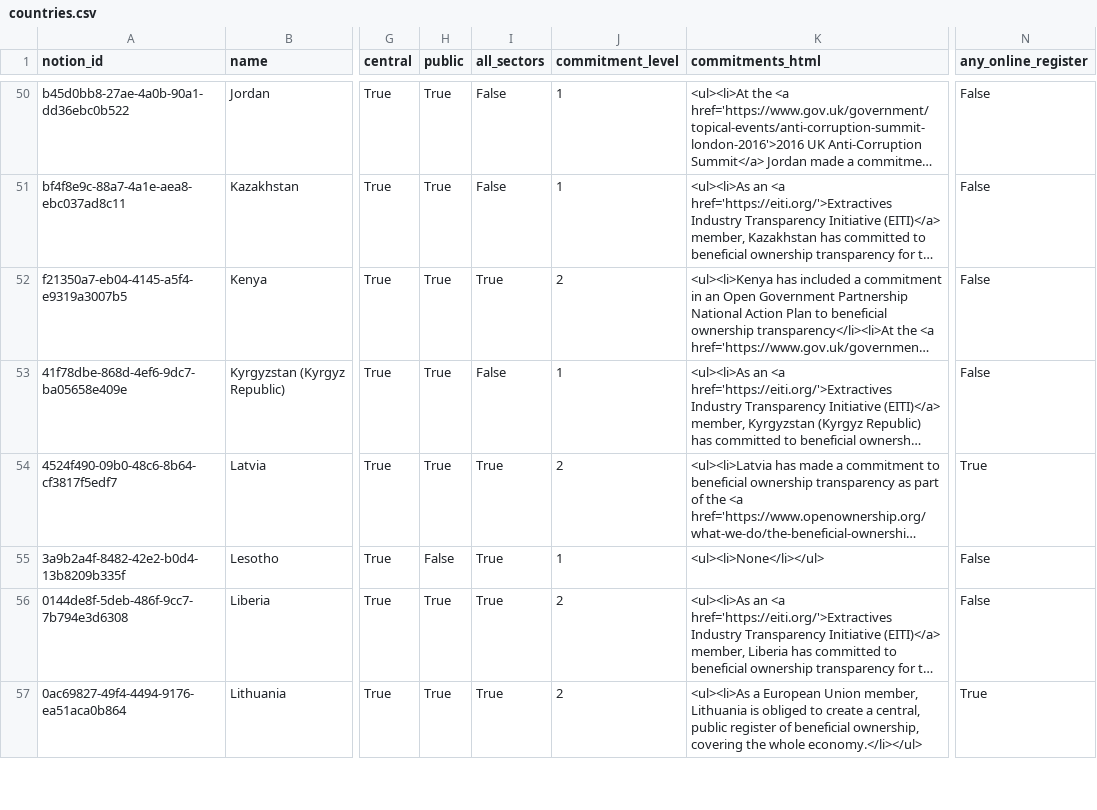
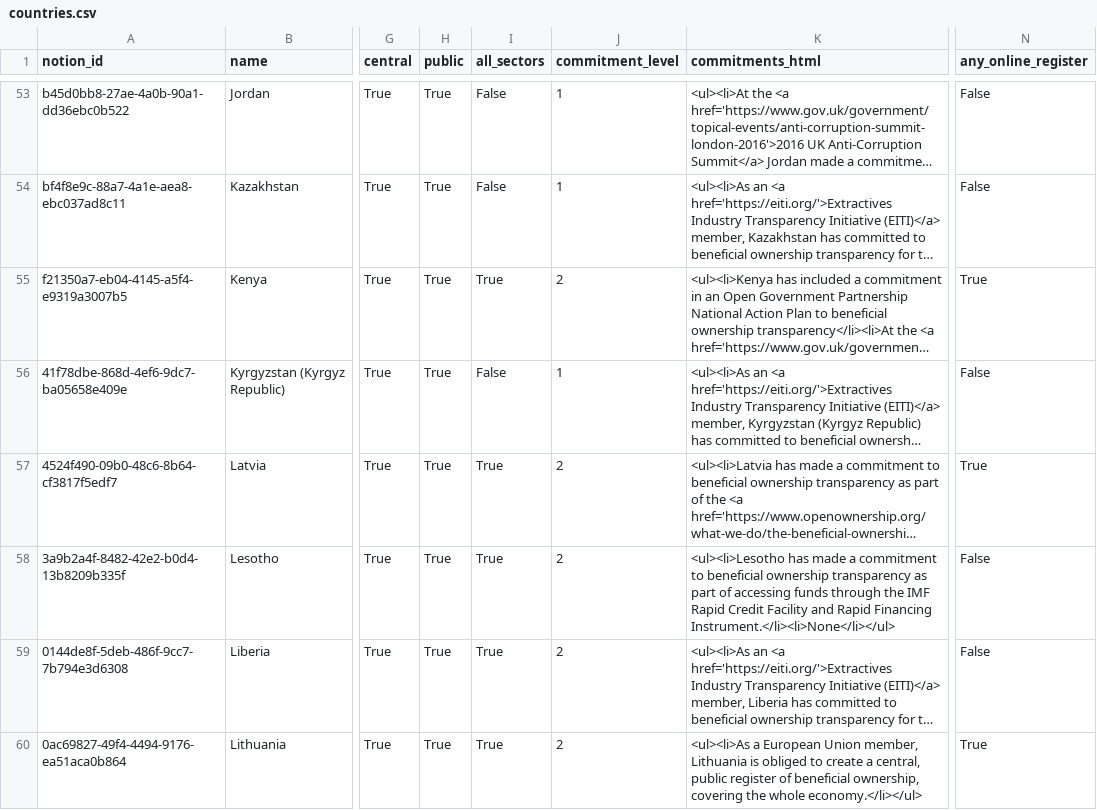
Before and after one commit to openownership/openownership.beta, a CSV file: _data/countries.csv, drawn as a sheet; only a part is shown, gaps mark what is left out; long unchanged cells end in …; addresses are those after the commit; the diff covers the shown part only; the diff names each change by its address in the sheet, - before the commit and + after, or states it on an @@ line.

Commit message:
Automated updates to country tracker data

```diff
--- a/_data/countries.csv
+++ b/_data/countries.csv
-N55 (any_online_register): False
+N55 (any_online_register): True
-H58 (public): False
+H58 (public): True
-J58 (commitment_level): 1
+J58 (commitment_level): 2
-K58 (commitments_html): <ul><li>None</li></ul>
+K58 (commitments_html): <ul><li>Lesotho has made a commitment to beneficial ownership transparency as part of accessing funds through the IMF Rapid Credit Facility and Rapid Financing Instrument.</li><li>None</li></ul>
```
Also changed, not shown: 3 added rows and 8 edited cells elsewhere in this file, 1 other file.
